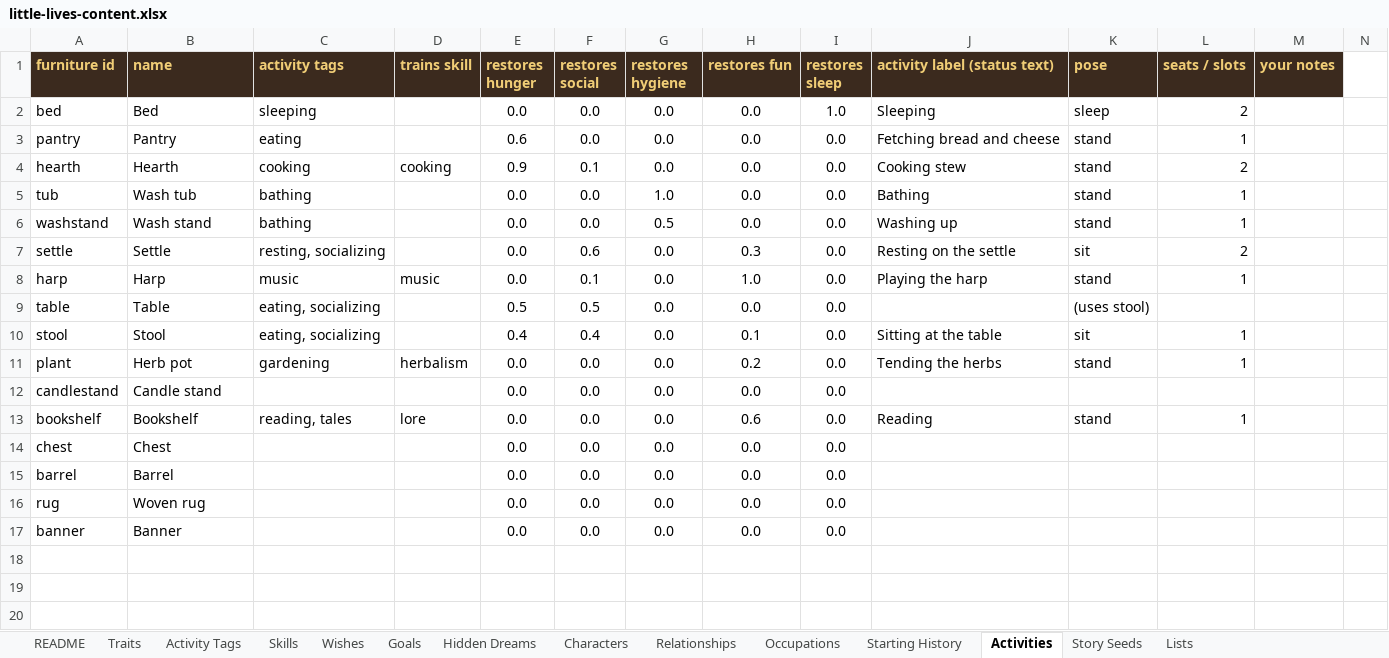
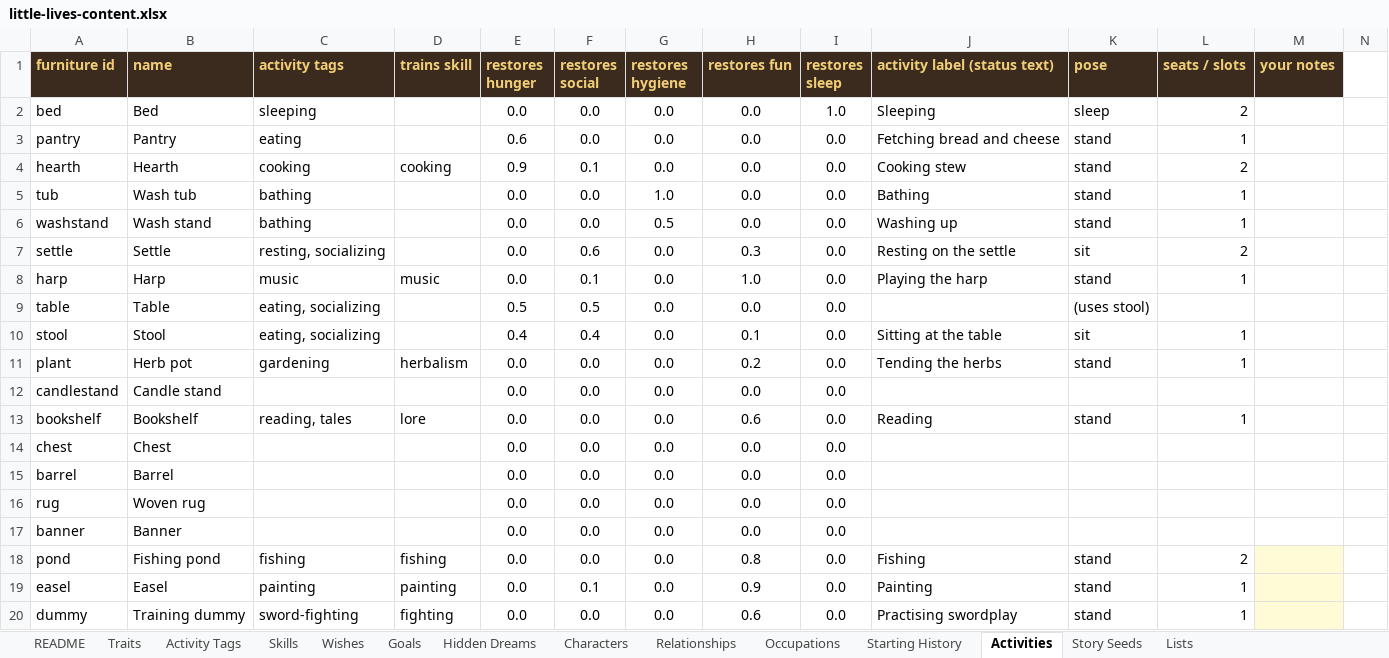
Before and after one commit to LaMaSi/Claude-, an Excel workbook: little-lives-content.xlsx, sheet Activities, drawn as a sheet; only a part is shown; values as stored, in another font and other column widths than the file's, no borders; charts and pictures not drawn; rows hold the shown columns only; the diff names each change by its address in the sheet, - before the commit and + after, or states it on an @@ line.

```diff
--- a/little-lives-content.xlsx (sheet Activities)
+++ b/little-lives-content.xlsx (sheet Activities)
+row 18: pond | Fishing pond | fishing | fishing | 0.0 | 0.0 | 0.0 | 0.8 | 0.0 | Fishing | stand | 2
+row 19: easel | Easel | painting | painting | 0.0 | 0.1 | 0.0 | 0.9 | 0.0 | Painting | stand | 1
+row 20: dummy | Training dummy | sword-fighting | fighting | 0.0 | 0.0 | 0.0 | 0.6 | 0.0 | Practising swordplay | stand | 1
```
Also changed, not shown: sheet Traits, 9 other files.
